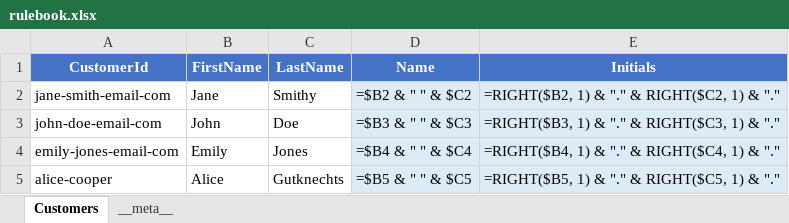
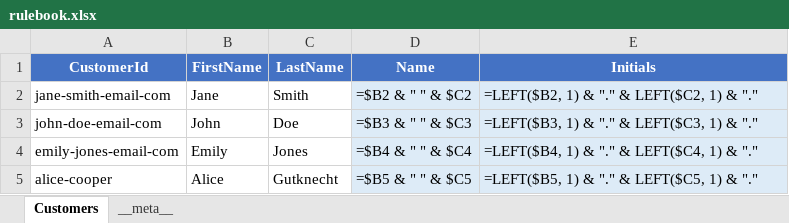
Before and after one commit to EffortlessAPI/effortless-rulebooks, an Excel workbook: rulebook-examples/customer-fullname/xlsx/rulebook.xlsx, sheet Customers, drawn as a sheet; values as stored, in another font and other column widths than the file's, no borders; formulas without a stored value are shown as written; the diff names each change by its address in the sheet, - before the commit and + after, or states it on an @@ line.

Commit message:
Tweaked full name and initials.

```diff
--- a/rulebook-examples/customer-fullname/xlsx/rulebook.xlsx (sheet Customers)
+++ b/rulebook-examples/customer-fullname/xlsx/rulebook.xlsx (sheet Customers)
-C2 (LastName): Smithy
+C2 (LastName): Smith
-E2 (Initials): =RIGHT($B2, 1) & "." & RIGHT($C2, 1) & "."
+E2 (Initials): =LEFT($B2, 1) & "." & LEFT($C2, 1) & "."
-E3 (Initials): =RIGHT($B3, 1) & "." & RIGHT($C3, 1) & "."
+E3 (Initials): =LEFT($B3, 1) & "." & LEFT($C3, 1) & "."
-E4 (Initials): =RIGHT($B4, 1) & "." & RIGHT($C4, 1) & "."
+E4 (Initials): =LEFT($B4, 1) & "." & LEFT($C4, 1) & "."
-C5 (LastName): Gutknechts
+C5 (LastName): Gutknecht
-E5 (Initials): =RIGHT($B5, 1) & "." & RIGHT($C5, 1) & "."
+E5 (Initials): =LEFT($B5, 1) & "." & LEFT($C5, 1) & "."
```
Also changed, not shown: 11 other files.
